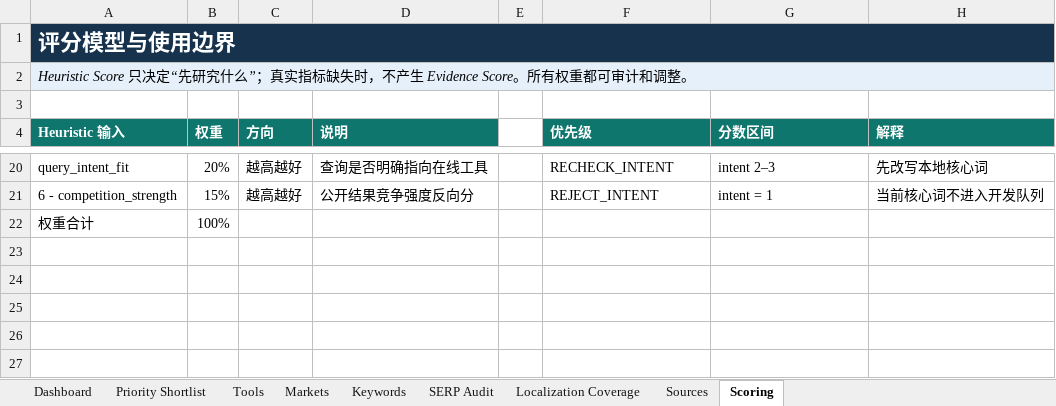
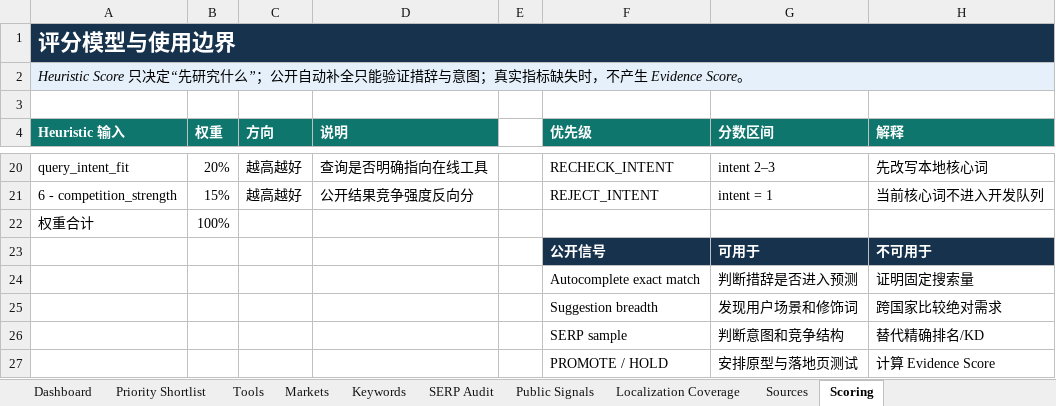
Before and after one commit to kai161/free_web, an Excel workbook: pr-tool/outputs/keyword-factory-v1/global-tool-opportunities-v1.xlsx, sheet Scoring, drawn as a sheet; only a part is shown, gaps mark what is left out; values as stored, in another font and other column widths than the file's, no borders; the diff names each change by its address in the sheet, - before the commit and + after, or states it on an @@ line.

```diff
--- a/pr-tool/outputs/keyword-factory-v1/global-tool-opportunities-v1.xlsx (sheet Scoring)
+++ b/pr-tool/outputs/keyword-factory-v1/global-tool-opportunities-v1.xlsx (sheet Scoring)
+sheet tab: Public Signals
-A2 (Heuristic 输入): …什么”；真实指标缺失时，不产生 Evidence Score。所有权重都可审计和调整。
+A2 (Heuristic 输入): …什么”；公开自动补全只能验证措辞与意图；真实指标缺失时，不产生 Evidence Score。
+row 23:  |  |  |  |  | 公开信号 | 可用于 | 不可用于
+row 24:  |  |  |  |  | Autocomplete exact match | 判断措辞是否进入预测 | 证明固定搜索量
+row 25:  |  |  |  |  | Suggestion breadth | 发现用户场景和修饰词 | 跨国家比较绝对需求
+row 26:  |  |  |  |  | SERP sample | 判断意图和竞争结构 | 替代精确排名/KD
+row 27:  |  |  |  |  | PROMOTE / HOLD | 安排原型与落地页测试 | 计算 Evidence Score
```
Also changed, not shown: sheet Localization Coverage, sheet Sources, sheet Dashboard, charts or pictures, 24 other files.
